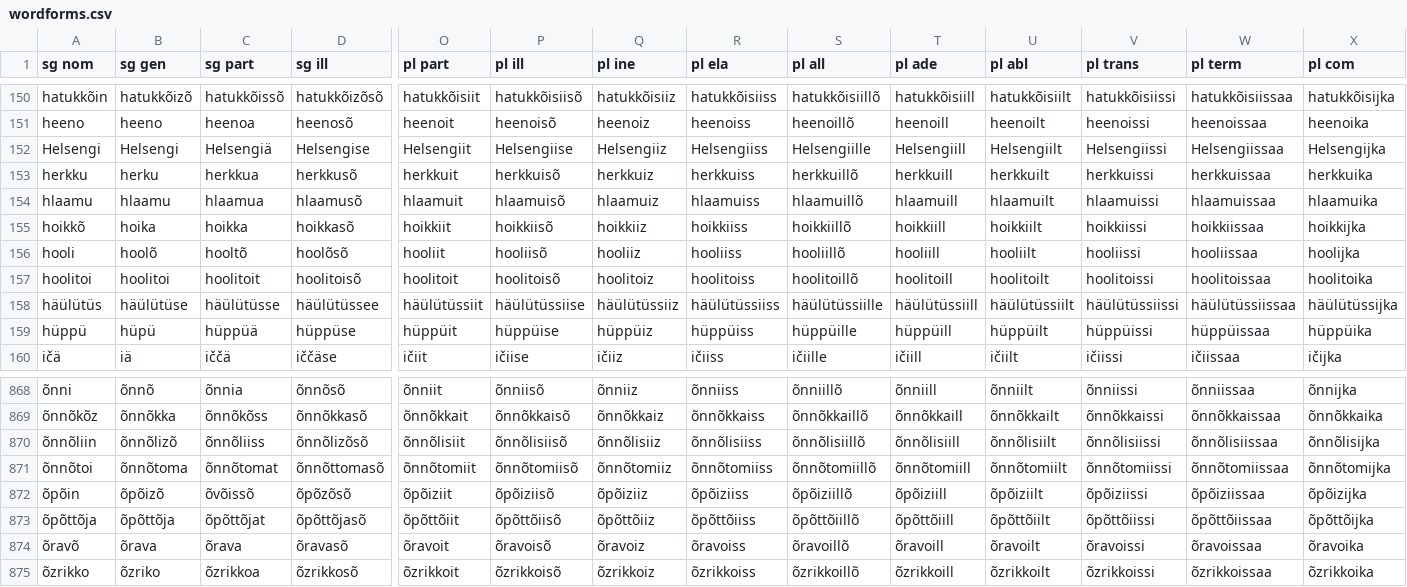
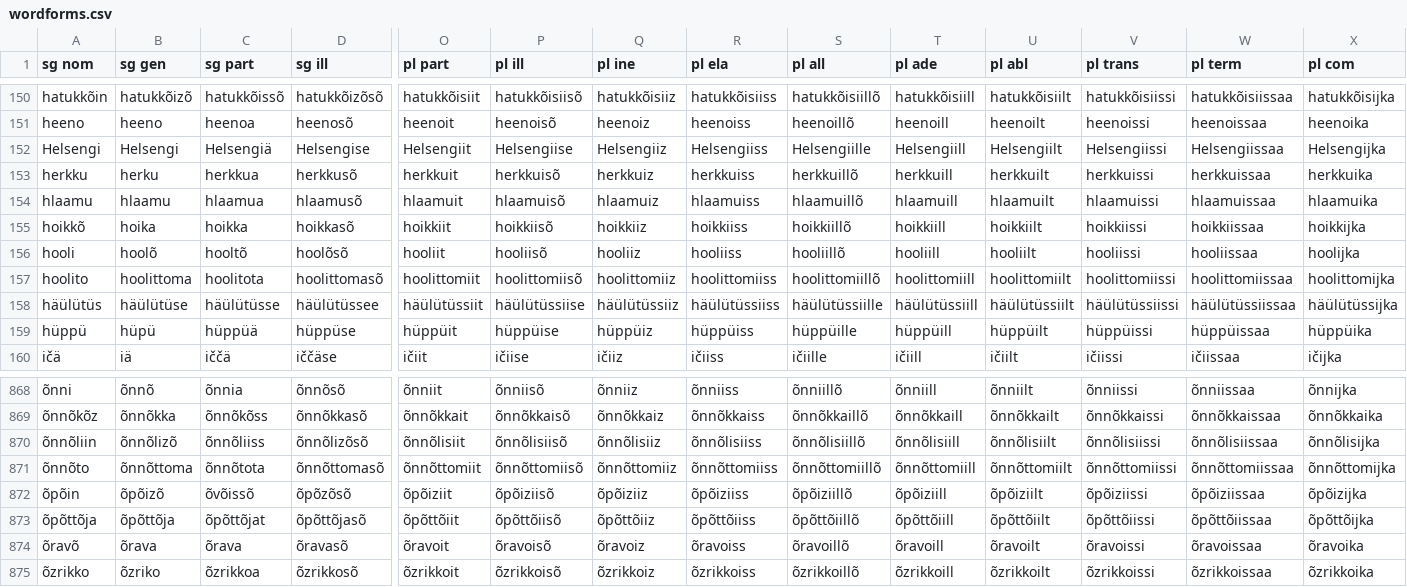
Before and after one commit to kristiank/MA-thesis, a CSV file: data/wordforms.csv, drawn as a sheet; only a part is shown, gaps mark what is left out; removed rows and columns are numbered as before the commit, all else as after; rows hold the shown columns only; the diff names each change by its address in the sheet, - before the commit and + after, or states it on an @@ line.

Commit message:
normalized declension 13 -to-suffix words

```diff
--- a/data/wordforms.csv
+++ b/data/wordforms.csv
-row 157: hoolitoi | hoolitoi | hoolitoit | hoolitoisõ | hoolitoit | hoolitoisõ | hoolitoiz | hoolitoiss | hoolitoillõ | hoolitoill | hoolitoilt | hoolitoissi | hoolitoissaa | hoolitoika
+row 157: hoolito | hoolittoma | hoolitota | hoolittomasõ | hoolittomiit | hoolittomiisõ | hoolittomiiz | hoolittomiiss | hoolittomiillõ | hoolittomiill | hoolittomiilt | hoolittomiissi | hoolittomiissaa | hoolittomijka
-A871 (sg nom): õnnõtoi
+A871 (sg nom): õnnõto
-B871 (sg gen): õnnõtoma
+B871 (sg gen): õnnõttoma
-C871 (sg part): õnnõtomat
+C871 (sg part): õnnõtota
-O871 (pl part): õnnõtomiit
+O871 (pl part): õnnõttomiit
-P871 (pl ill): õnnõtomiisõ
+P871 (pl ill): õnnõttomiisõ
-Q871 (pl ine): õnnõtomiiz
+Q871 (pl ine): õnnõttomiiz
-R871 (pl ela): õnnõtomiiss
+R871 (pl ela): õnnõttomiiss
-S871 (pl all): õnnõtomiillõ
+S871 (pl all): õnnõttomiillõ
-T871 (pl ade): õnnõtomiill
+T871 (pl ade): õnnõttomiill
-U871 (pl abl): õnnõtomiilt
+U871 (pl abl): õnnõttomiilt
-V871 (pl trans): õnnõtomiissi
+V871 (pl trans): õnnõttomiissi
-W871 (pl term): õnnõtomiissaa
+W871 (pl term): õnnõttomiissaa
-X871 (pl com): õnnõtomijka
+X871 (pl com): õnnõttomijka
```
